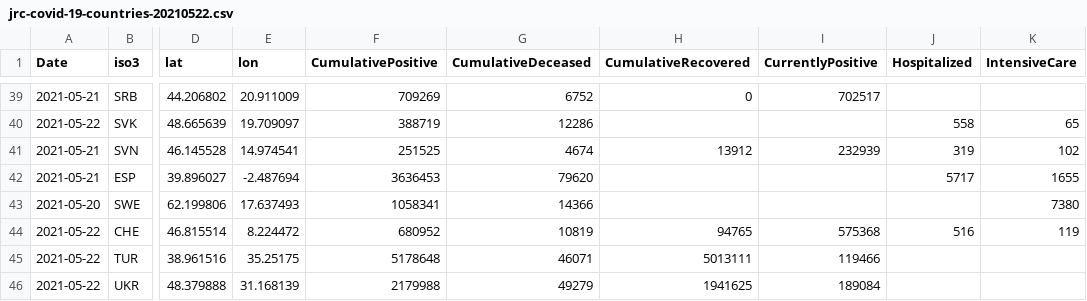
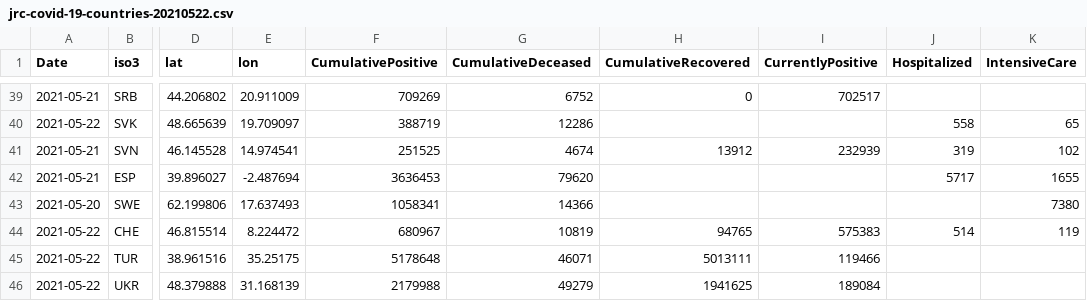
Before and after one commit to nmileva/COVID-19, a CSV file: data-by-country/jrc-covid-19-countries-20210522.csv, drawn as a sheet; only a part is shown, gaps mark what is left out; the diff names each change by its address in the sheet, - before the commit and + after, or states it on an @@ line.

```diff
--- a/data-by-country/jrc-covid-19-countries-20210522.csv
+++ b/data-by-country/jrc-covid-19-countries-20210522.csv
-F44 (CumulativePositive): 680952
+F44 (CumulativePositive): 680967
-I44 (CurrentlyPositive): 575368
+I44 (CurrentlyPositive): 575383
-J44 (Hospitalized): 516
+J44 (Hospitalized): 514
```
Also changed, not shown: data-by-country/jrc-covid-19-countries-latest.csv, data-by-region/jrc-covid-19-regions-20210522.csv, 4 other files.
